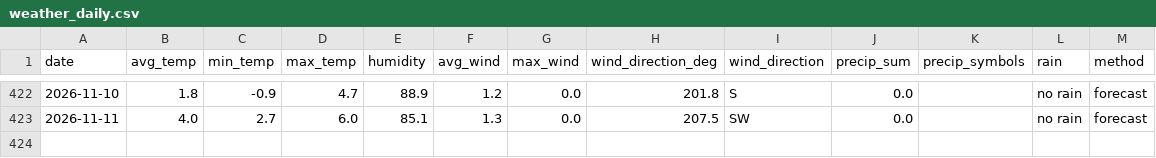
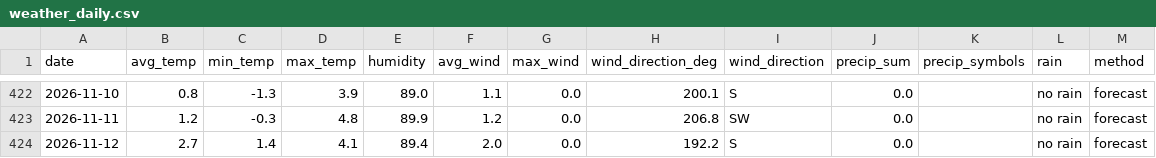
Before and after one commit to OlegChernodon/oc_public_reporitory, a CSV file: weather_daily.csv, drawn as a sheet; only a part is shown, gaps mark what is left out; the diff covers the shown part only.

```diff
--- a/weather_daily.csv
+++ b/weather_daily.csv
@@ -422,2 +422,3 @@ date,avg_temp,min_temp,max_temp,humidity,avg_wind,max_wind,wind_direction_deg,wi
-2026-11-10,1.8,-0.9,4.7,88.9,1.2,0.0,201.8,S,0.0,,no rain,forecast
-2026-11-11,4.0,2.7,6.0,85.1,1.3,0.0,207.5,SW,0.0,,no rain,forecast
+2026-11-10,0.8,-1.3,3.9,89.0,1.1,0.0,200.1,S,0.0,,no rain,forecast
+2026-11-11,1.2,-0.3,4.8,89.9,1.2,0.0,206.8,SW,0.0,,no rain,forecast
+2026-11-12,2.7,1.4,4.1,89.4,2.0,0.0,192.2,S,0.0,,no rain,forecast
```
Also changed, not shown: 27 edited cells elsewhere in this file.
